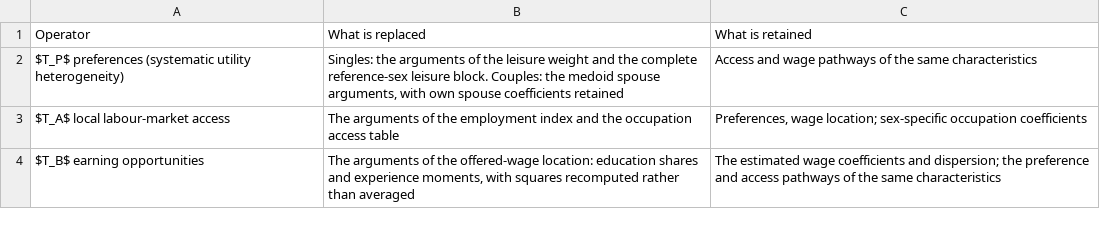
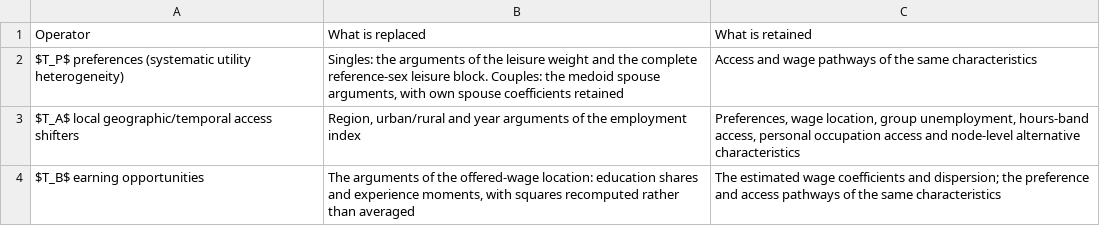
Before and after one commit to Hisham-Haydar/Job_Market_paper, a CSV file: manuscript/tables/v5/v5_operators.csv, drawn as a sheet.

```diff
--- a/manuscript/tables/v5/v5_operators.csv
+++ b/manuscript/tables/v5/v5_operators.csv
@@ -2,3 +2,3 @@ Operator,What is replaced,What is retained
 $T_P$ preferences (systematic utility heterogeneity),"Singles: the arguments of the leisure weight and the complete reference-sex leisure block. Couples: the medoid spouse arguments, with own spouse coefficients retained",Access and wage pathways of the same characteristics
-$T_A$ local labour-market access,The arguments of the employment index and the occupation access table,"Preferences, wage location; sex-specific occupation coefficients"
+$T_A$ local geographic/temporal access shifters,"Region, urban/rural and year arguments of the employment index","Preferences, wage location, group unemployment, hours-band access, personal occupation access and node-level alternative characteristics"
 $T_B$ earning opportunities,"The arguments of the offered-wage location: education shares and experience moments, with squares recomputed rather than averaged",The estimated wage coefficients and dispersion; the preference and access pathways of the same characteristics
```
Also changed, not shown: manuscript/tables/v5/v5_pab_shapley.csv, 37 other files.
